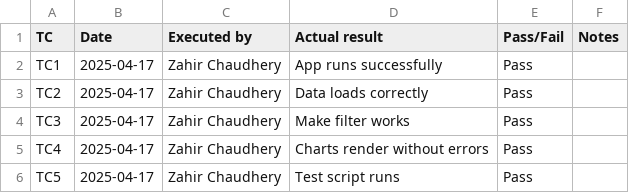
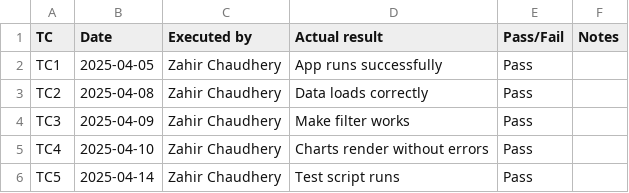
Before and after one commit to zahirc1/DPL_individualc1, a CSV file: test_log.csv, drawn as a sheet.

Commit message:
test_log.csv

```diff
--- a/test_log.csv
+++ b/test_log.csv
@@ -1,6 +1,6 @@
 TC,Date,Executed by,Actual result,Pass/Fail,Notes
-TC1,2025-04-17,Zahir Chaudhery,App runs successfully,Pass,
-TC2,2025-04-17,Zahir Chaudhery,Data loads correctly,Pass,
-TC3,2025-04-17,Zahir Chaudhery,Make filter works,Pass,
-TC4,2025-04-17,Zahir Chaudhery,Charts render without errors,Pass,
-TC5,2025-04-17,Zahir Chaudhery,Test script runs,Pass,
+TC1,2025-04-05,Zahir Chaudhery,App runs successfully,Pass,
+TC2,2025-04-08,Zahir Chaudhery,Data loads correctly,Pass,
+TC3,2025-04-09,Zahir Chaudhery,Make filter works,Pass,
+TC4,2025-04-10,Zahir Chaudhery,Charts render without errors,Pass,
+TC5,2025-04-14,Zahir Chaudhery,Test script runs,Pass,
```
